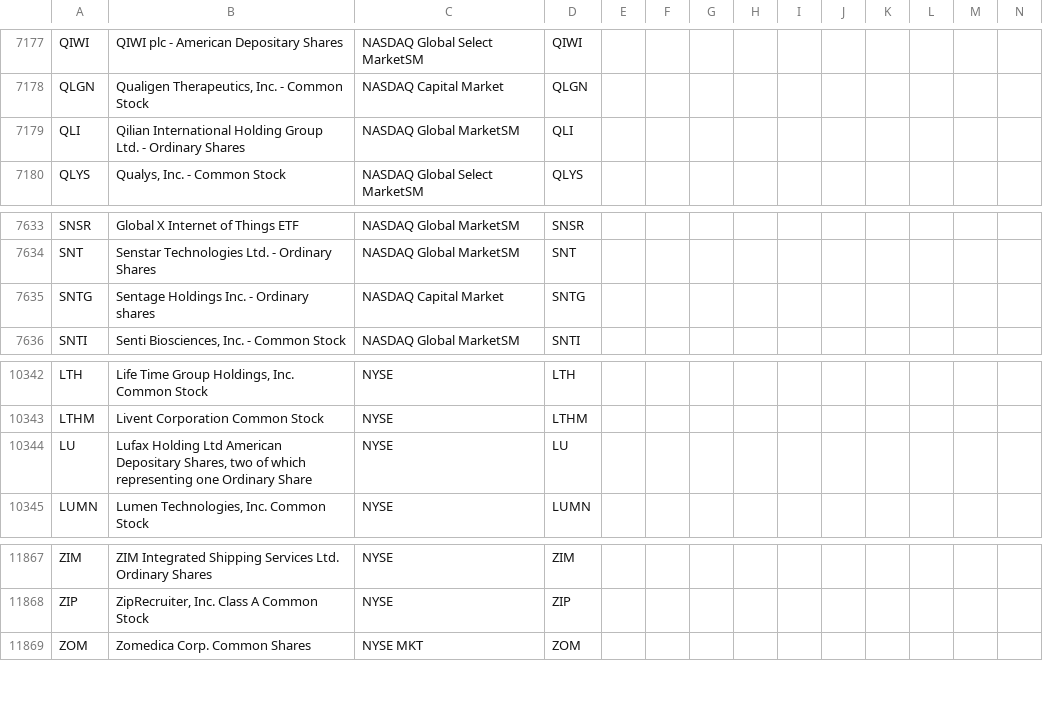
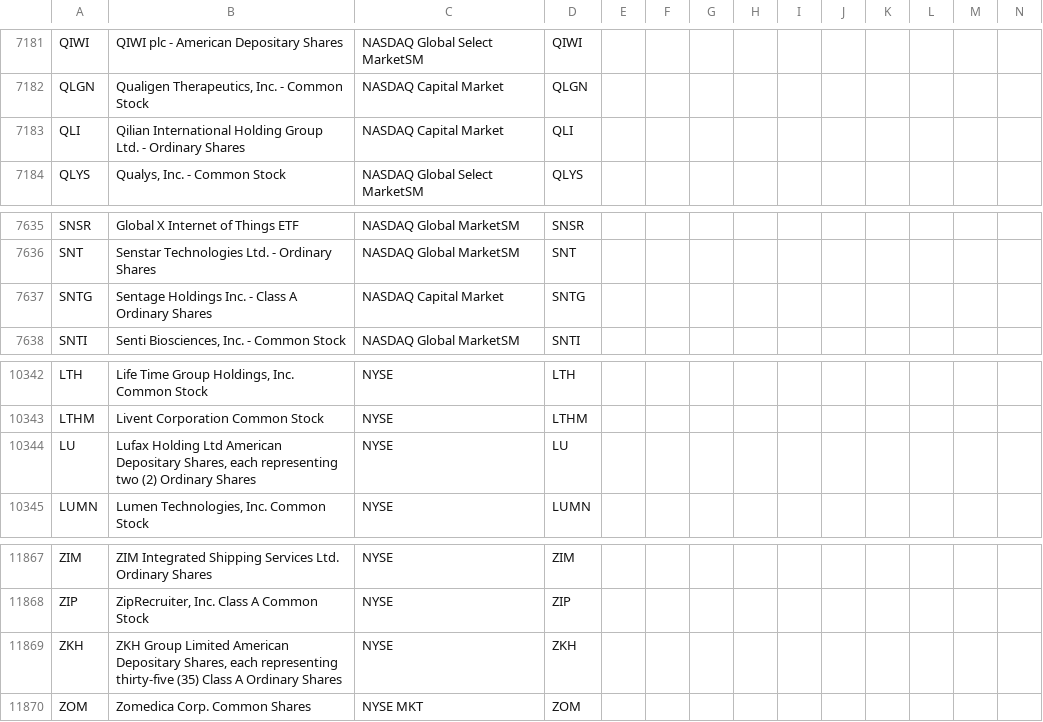
Before and after one commit to jonfriesen/symbol-list, a CSV file: web/static/data/daily-symbol-list.csv, drawn as a sheet; only a part is shown, gaps mark what is left out; addresses are those after the commit; rows hold the shown columns only; the diff covers the shown part only; the diff names each change by its address in the sheet, - before the commit and + after, or states it on an @@ line.

```diff
--- a/web/static/data/daily-symbol-list.csv
+++ b/web/static/data/daily-symbol-list.csv
-C7183: NASDAQ Global MarketSM
+C7183: NASDAQ Capital Market
-B7637: Sentage Holdings Inc. - Ordinary shares
+B7637: Sentage Holdings Inc. - Class A Ordinary Shares
-B10344: …Depositary Shares, two of which representing one Ordinary Share
+B10344: …Depositary Shares, each representing two (2) Ordinary Shares
+row 11869: ZKH | ZKH Group Limited American Depositary Shares, each representing thirty-five (35) Class A Ordinary Shares | NYSE | ZKH
```
Also changed, not shown: 6 added rows, 6 removed rows and 6 edited cells elsewhere in this file, web/static/data/daily-crypto-symbol-list.csv, 5 other files.
